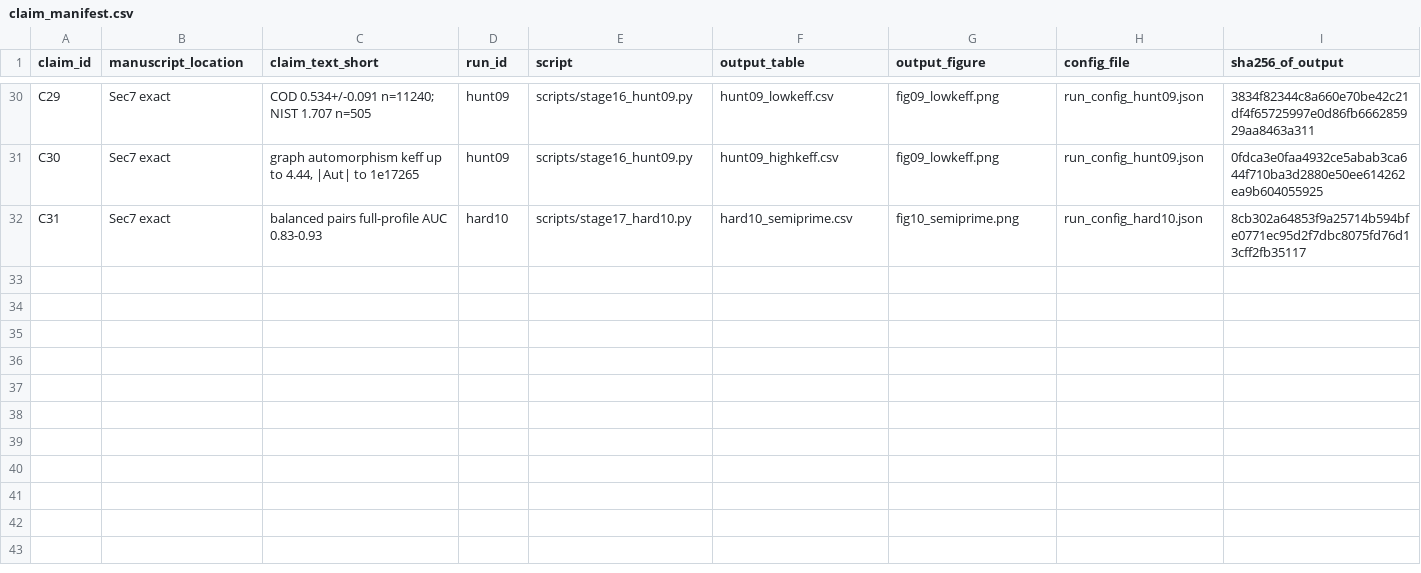
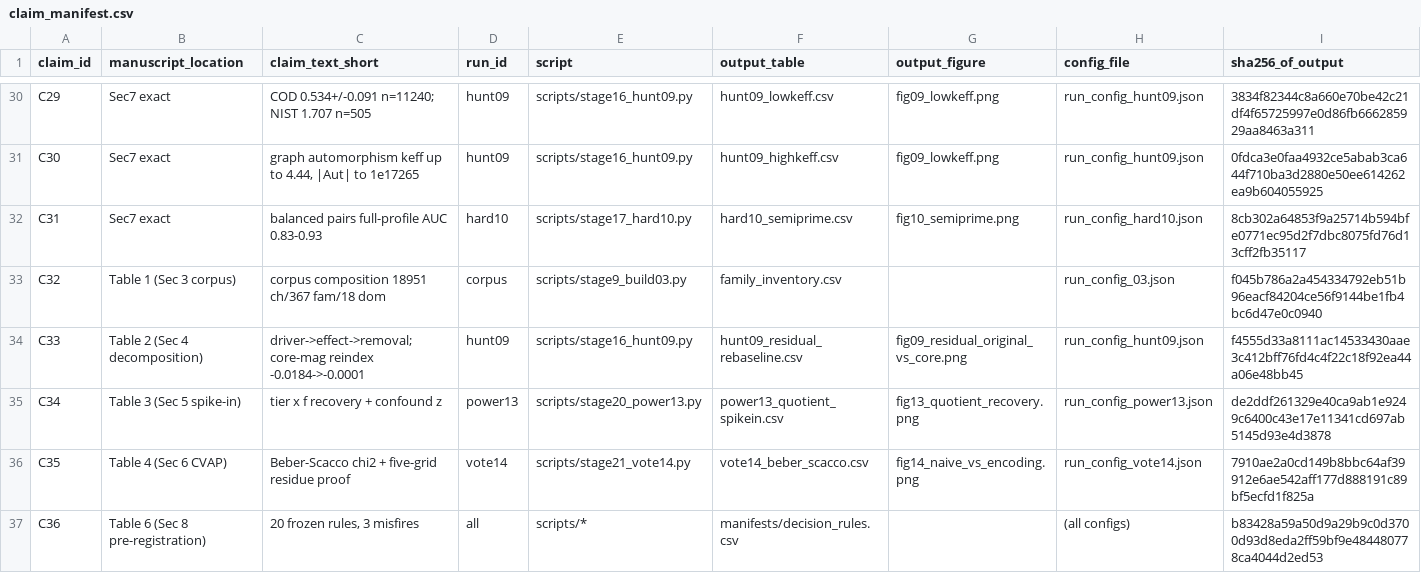
Before and after one commit to arccsg/generative-structures, a CSV file: claim_manifest.csv, drawn as a sheet; only a part is shown, gaps mark what is left out.

Commit message:
v8 expansion: extend claim_manifest for five in-text tables; revalidate SHA256SUMS

```diff
--- a/claim_manifest.csv
+++ b/claim_manifest.csv
@@ -32 +32,6 @@ C30,Sec7 exact,"graph automorphism keff up to 4.44, |Aut| to 1e17265",hunt09,scr
 C31,Sec7 exact,balanced pairs full-profile AUC 0.83-0.93,hard10,scripts/stage17_hard10.py,hard10_semiprime.csv,fig10_semiprime.png,run_config_hard10.json,8cb302a64853f9a25714b594bfe0771ec95d2f7dbc8075fd76d13cff2fb35117
+C32,Table 1 (Sec 3 corpus),corpus composition 18951 ch/367 fam/18 dom,corpus,scripts/stage9_build03.py,family_inventory.csv,,run_config_03.json,f045b786a2a454334792eb51b96eacf84204ce56f9144be1fb4bc6d47e0c0940
+C33,Table 2 (Sec 4 decomposition),driver->effect->removal; core-mag reindex -0.0184->-0.0001,hunt09,scripts/stage16_hunt09.py,hunt09_residual_rebaseline.csv,fig09_residual_original_vs_core.png,run_config_hunt09.json,f4555d33a8111ac14533430aae3c412bff76fd4c4f22c18f92ea44a06e48bb45
+C34,Table 3 (Sec 5 spike-in),tier x f recovery + confound z,power13,scripts/stage20_power13.py,power13_quotient_spikein.csv,fig13_quotient_recovery.png,run_config_power13.json,de2ddf261329e40ca9ab1e9249c6400c43e17e11341cd697ab5145d93e4d3878
+C35,Table 4 (Sec 6 CVAP),Beber-Scacco chi2 + five-grid residue proof,vote14,scripts/stage21_vote14.py,vote14_beber_scacco.csv,fig14_naive_vs_encoding.png,run_config_vote14.json,7910ae2a0cd149b8bbc64af39912e6ae542aff177d888191c89bf5ecfd1f825a
+C36,Table 6 (Sec 8 pre-registration),"20 frozen rules, 3 misfires",all,scripts/*,manifests/decision_rules.csv,,(all configs),b83428a59a50d9a29b9c0d3700d93d8eda2ff59bf9e484480778ca4044d2ed53
```
Also changed, not shown: 1 other file.
